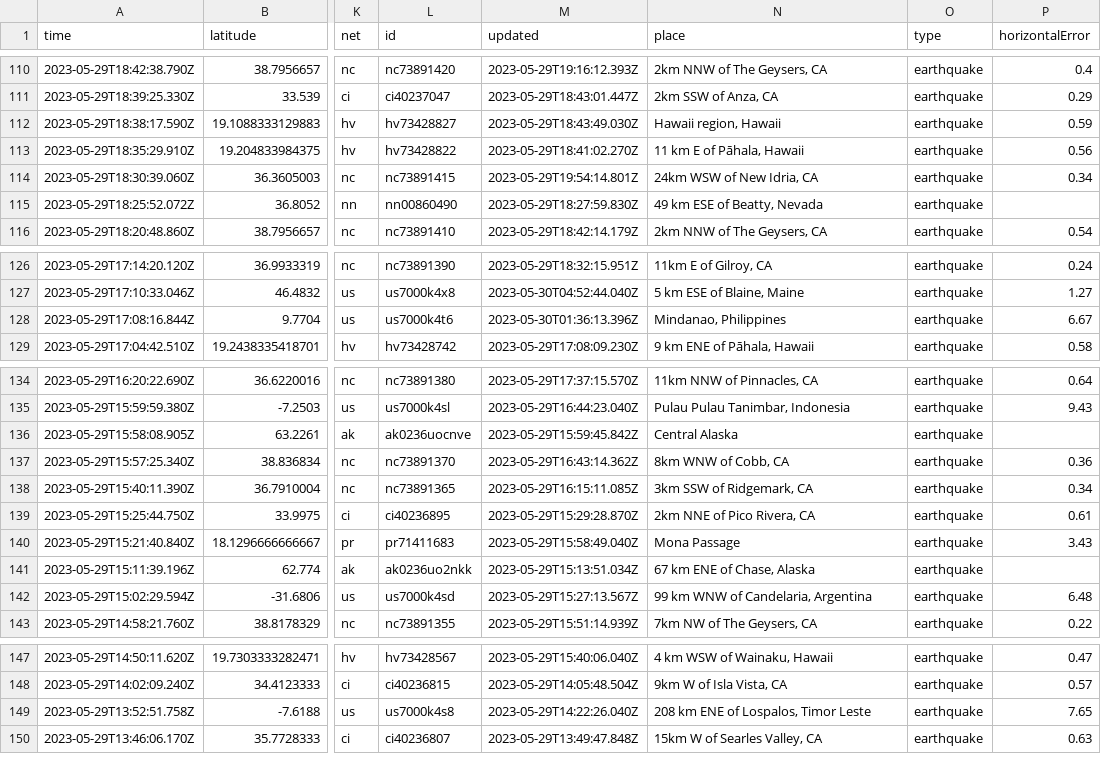
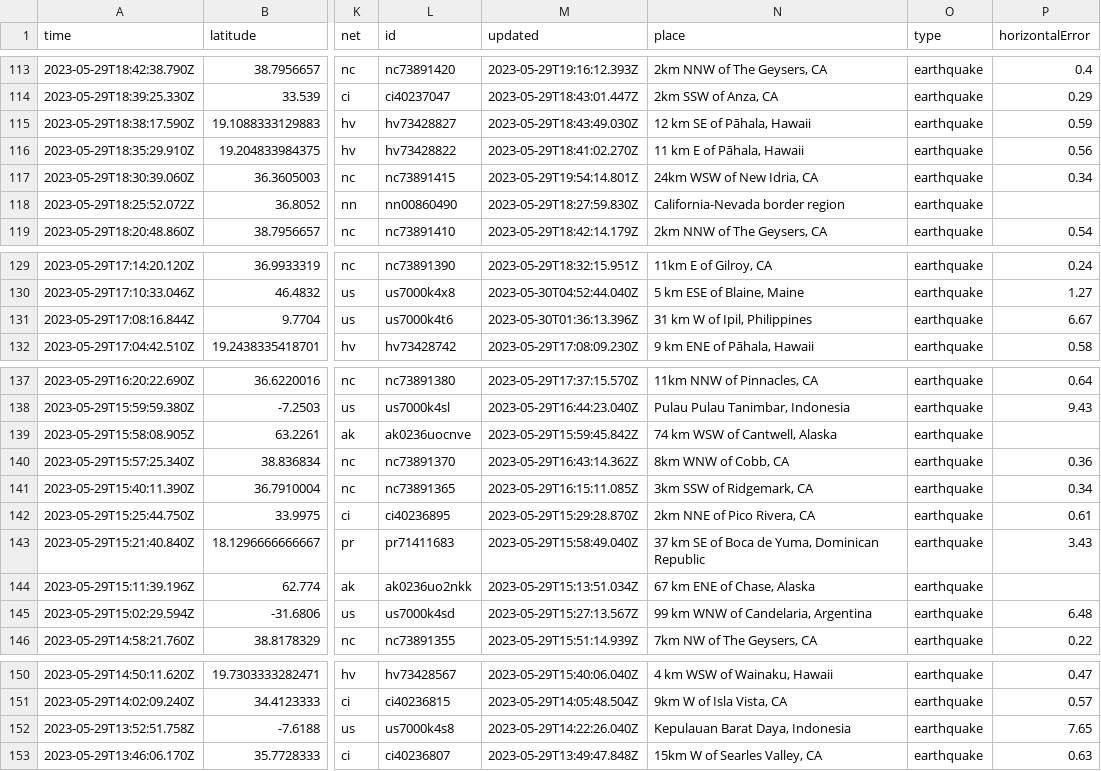
Before and after one commit to ashu-parida-hpe/sample-java-app, a CSV file: quakes.csv, drawn as a sheet; only a part is shown, gaps mark what is left out; addresses are those after the commit; the diff covers the shown part only; the diff names each change by its address in the sheet, - before the commit and + after, or states it on an @@ line.

```diff
--- a/quakes.csv
+++ b/quakes.csv
-N115 (place): Hawaii region, Hawaii
+N115 (place): 12 km SE of Pāhala, Hawaii
-N118 (place): 49 km ESE of Beatty, Nevada
+N118 (place): California-Nevada border region
-N131 (place): Mindanao, Philippines
+N131 (place): 31 km W of Ipil, Philippines
-N139 (place): Central Alaska
+N139 (place): 74 km WSW of Cantwell, Alaska
-N143 (place): Mona Passage
+N143 (place): 37 km SE of Boca de Yuma, Dominican Republic
-N152 (place): 208 km ENE of Lospalos, Timor Leste
+N152 (place): Kepulauan Barat Daya, Indonesia
```
Also changed, not shown: 3 added rows, 2 removed rows and 24 edited cells elsewhere in this file.
